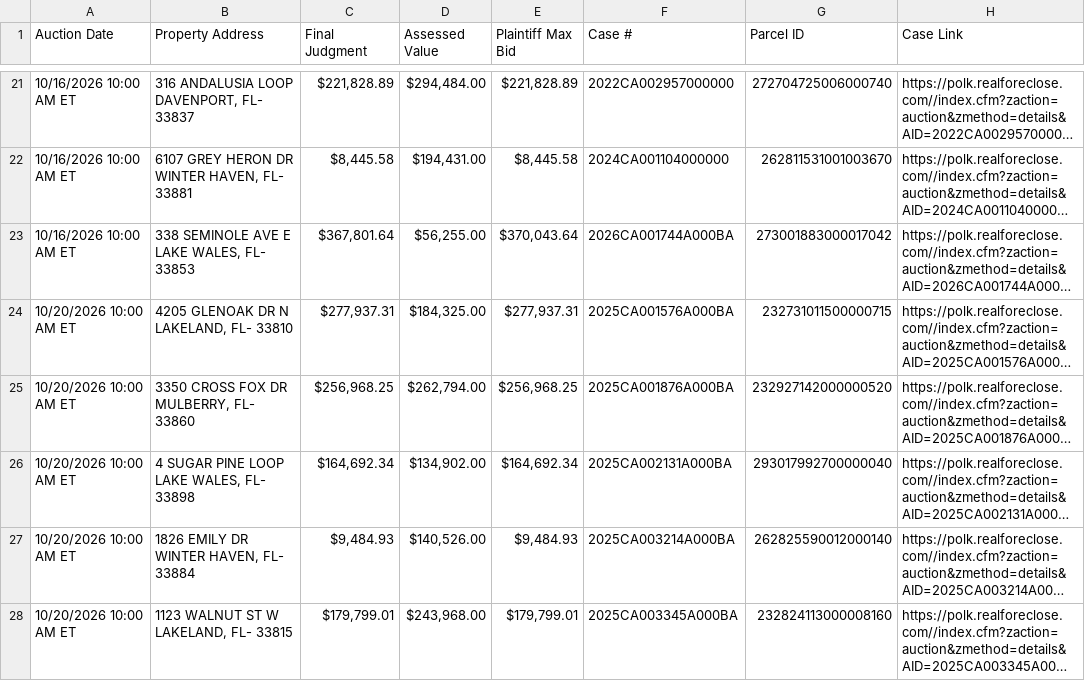
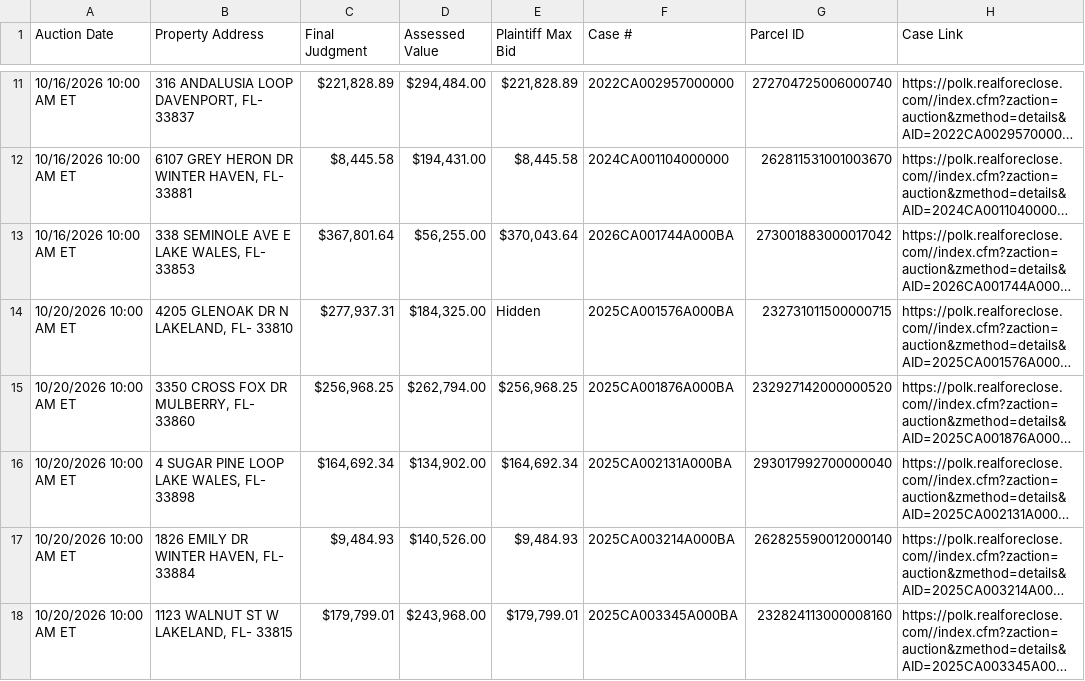
Before and after one commit to figlesias7/realforeclose-polk, a CSV file: data/active_foreclosures.csv, drawn as a sheet; only a part is shown, gaps mark what is left out; long unchanged cells end in …; addresses are those after the commit; the diff covers the shown part only; the diff names each change by its address in the sheet, - before the commit and + after, or states it on an @@ line.

```diff
--- a/data/active_foreclosures.csv
+++ b/data/active_foreclosures.csv
-E14 (Plaintiff Max Bid): $277,937.31
+E14 (Plaintiff Max Bid): Hidden
```
Also changed, not shown: 9 added rows, 10 removed rows and 1 edited cell elsewhere in this file, data/all_seen.csv, data/event_log.csv, 3 other files.
